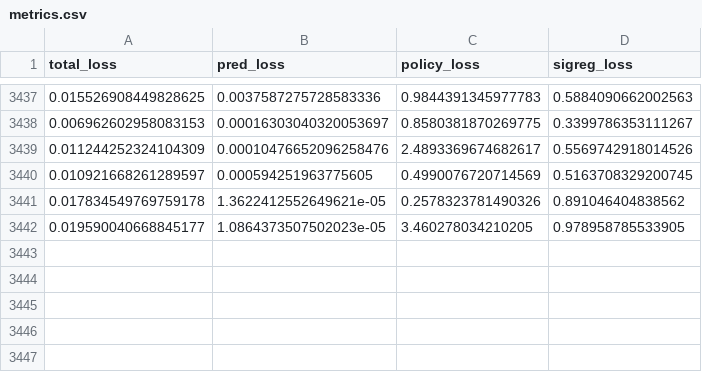
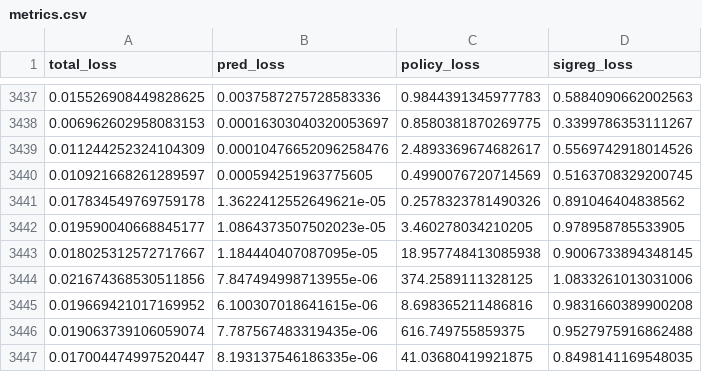
Before and after one commit to frekkoz3/E2E-JEPA, a CSV file: models/e2e/leo/metrics.csv, drawn as a sheet; only a part is shown, gaps mark what is left out; the diff names each change by its address in the sheet, - before the commit and + after, or states it on an @@ line.

Commit message:
keep going

```diff
--- a/models/e2e/leo/metrics.csv
+++ b/models/e2e/leo/metrics.csv
+row 3443: 0.018025312572717667 | 1.184440407087095e-05 | 18.957748413085938 | 0.9006733894348145
+row 3444: 0.021674368530511856 | 7.847494998713955e-06 | 374.2589111328125 | 1.0833261013031006
+row 3445: 0.019669421017169952 | 6.100307018641615e-06 | 8.698365211486816 | 0.9831660389900208
+row 3446: 0.019063739106059074 | 7.787567483319435e-06 | 616.749755859375 | 0.9527975916862488
+row 3447: 0.017004474997520447 | 8.193137546186335e-06 | 41.03680419921875 | 0.8498141169548035
```
